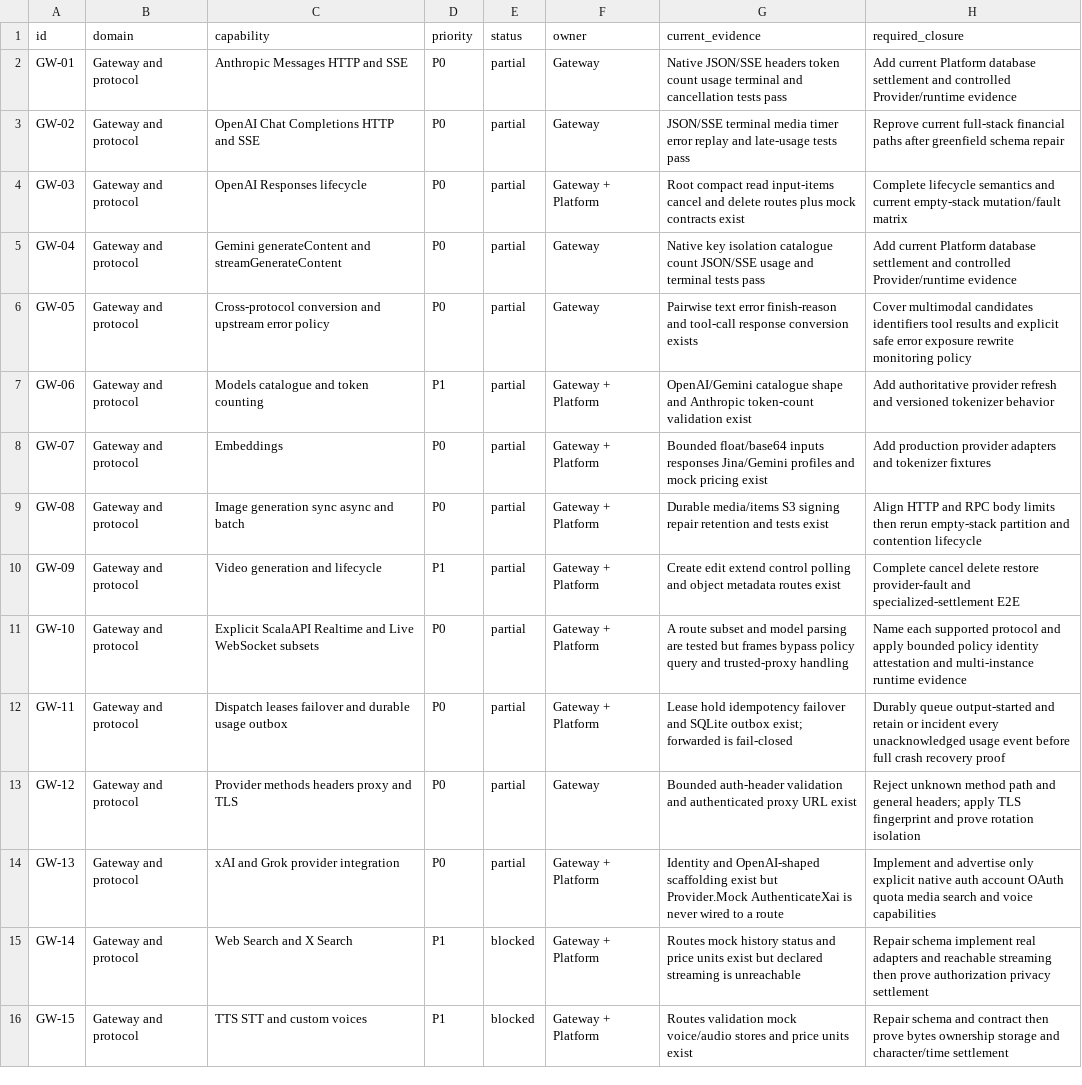
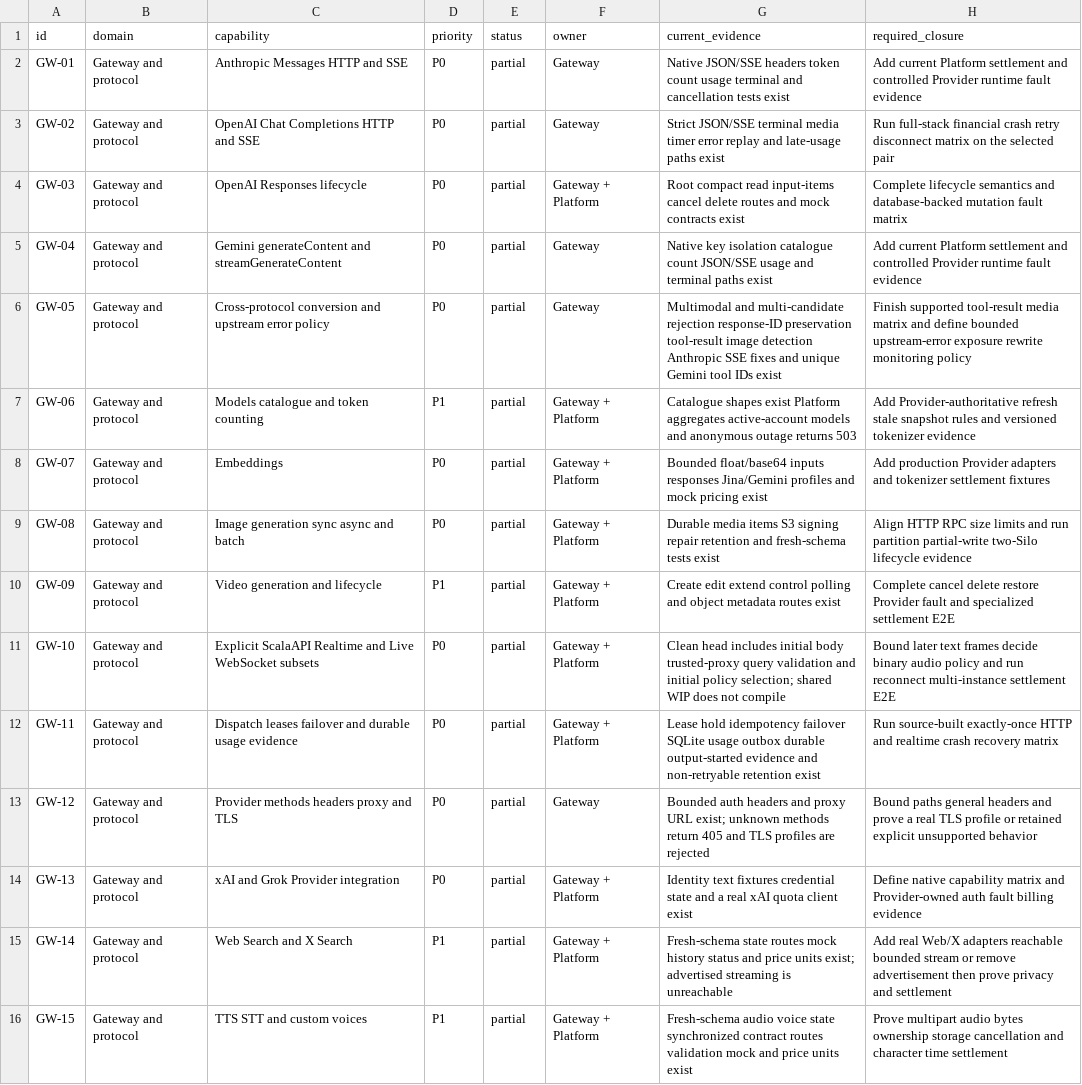
Before and after one commit to GMorandi/ScalaAPI-Platform, a CSV file: docs/rewrite/feature-inventory.csv, drawn as a sheet; only a part is shown; the diff covers the shown part only; the diff names each change by its address in the sheet, - before the commit and + after, or states it on an @@ line.

Commit message:
docs: refresh greenfield rewrite audit

```diff
--- a/docs/rewrite/feature-inventory.csv
+++ b/docs/rewrite/feature-inventory.csv
-G2 (current_evidence): …cancellation tests pass
+G2 (current_evidence): …cancellation tests exist
-H2 (required_closure): …current Platform database settlement and controlled Provider/runtime evidence
+H2 (required_closure): …current Platform settlement and controlled Provider runtime fault evidence
-G3 (current_evidence): JSON/SSE terminal media timer error replay and late-usage tests pass
+G3 (current_evidence): Strict JSON/SSE terminal media timer error replay and late-usage paths exist
-H3 (required_closure): Reprove current full-stack financial paths after greenfield schema repair
+H3 (required_closure): Run full-stack financial crash retry disconnect matrix on the selected pair
-G4 (current_evidence): …input-items cancel and delete routes plus mock contracts…
+G4 (current_evidence): …input-items cancel delete routes and mock contracts…
-H4 (required_closure): …semantics and current empty-stack mutation/fault matrix
+H4 (required_closure): …semantics and database-backed mutation fault matrix
-G5 (current_evidence): …and terminal tests pass
+G5 (current_evidence): …and terminal paths exist
-H5 (required_closure): …current Platform database settlement and controlled Provider/runtime evidence
+H5 (required_closure): …current Platform settlement and controlled Provider runtime fault evidence
-G6 (current_evidence): Pairwise text error finish-reason and tool-call response conversion exists
+G6 (current_evidence): Multimodal and multi-candidate rejection response-ID preservation tool-result image detection Anthropic SSE fixes and unique Gemini tool IDs exist
-H6 (required_closure): Cover multimodal candidates identifiers tool results and explicit safe error exposure rewrite…
+H6 (required_closure): Finish supported tool-result media matrix and define bounded upstream-error exposure rewrite…
-G7 (current_evidence): OpenAI/Gemini catalogue shape and Anthropic token-count validation exist
+G7 (current_evidence): Catalogue shapes exist Platform aggregates active-account models and anonymous outage returns 503
-H7 (required_closure): Add authoritative provider refresh and versioned tokenizer behavior
+H7 (required_closure): Add Provider-authoritative refresh stale snapshot rules and versioned tokenizer evidence
-H8 (required_closure): Add production provider adapters and tokenizer fixtures
+H8 (required_closure): Add production Provider adapters and tokenizer settlement fixtures
-G9 (current_evidence): Durable media/items S3 signing repair retention and tests exist
+G9 (current_evidence): Durable media items S3 signing repair retention and fresh-schema tests exist
-H9 (required_closure): Align HTTP and RPC body limits then rerun empty-stack partition and contention lifecycle
+H9 (required_closure): Align HTTP RPC size limits and run partition partial-write two-Silo lifecycle evidence
-H10 (required_closure): …delete restore provider-fault and specialized-settlement E2E
+H10 (required_closure): …delete restore Provider fault and specialized settlement E2E
-G11 (current_evidence): A route subset and model parsing are tested but frames bypass policy query and trusted-proxy handling
+G11 (current_evidence): Clean head includes initial body trusted-proxy query validation and initial policy selection; shared WIP does not compile
-H11 (required_closure): Name each supported protocol and apply bounded policy identity attestation and multi-instance runtime evidence
+H11 (required_closure): Bound later text frames decide binary audio policy and run reconnect multi-instance settlement E2E
-C12 (capability): …durable usage outbox
+C12 (capability): …durable usage evidence
-G12 (current_evidence): …idempotency failover and SQLite outbox exist; forwarded is fail-closed
+G12 (current_evidence): …idempotency failover SQLite usage outbox durable output-started evidence and non-retryable retention exist
-H12 (required_closure): Durably queue output-started and retain or incident every unacknowledged usage event before full crash recovery proof
+H12 (required_closure): Run source-built exactly-once HTTP and realtime crash recovery matrix
-G13 (current_evidence): Bounded auth-header validation and authenticated proxy URL exist
+G13 (current_evidence): Bounded auth headers and proxy URL exist; unknown methods return 405 and TLS profiles are rejected
-H13 (required_closure): Reject unknown method path and general headers; apply TLS fingerprint and prove rotation isolation
+H13 (required_closure): Bound paths general headers and prove a real TLS profile or retained explicit unsupported behavior
-C14 (capability): xAI and Grok provider integration
+C14 (capability): xAI and Grok Provider integration
-G14 (current_evidence): Identity and OpenAI-shaped scaffolding exist but Provider.Mock AuthenticateXai is never wired to a route
+G14 (current_evidence): Identity text fixtures credential state and a real xAI quota client exist
-H14 (required_closure): Implement and advertise only explicit native auth account OAuth quota media search and voice capabilities
+H14 (required_closure): Define native capability matrix and Provider-owned auth fault billing evidence
-E15:E16 (status): blocked
+E15:E16 (status): partial
-G15 (current_evidence): Routes mock history status and price units exist but declared streaming is…
+G15 (current_evidence): Fresh-schema state routes mock history status and price units exist; advertised streaming is…
-H15 (required_closure): Repair schema implement real adapters and reachable streaming then prove authorization privacy settlement
+H15 (required_closure): Add real Web/X adapters reachable bounded stream or remove advertisement then prove privacy and settlement
-G16 (current_evidence): Routes validation mock voice/audio stores and price…
+G16 (current_evidence): Fresh-schema audio voice state synchronized contract routes validation mock and price…
-H16 (required_closure): Repair schema and contract then prove bytes ownership storage and character/time settlement
+H16 (required_closure): Prove multipart audio bytes ownership storage cancellation and character time settlement
```
Also changed, not shown: 78 edited cells elsewhere in this file, 9 other files.
